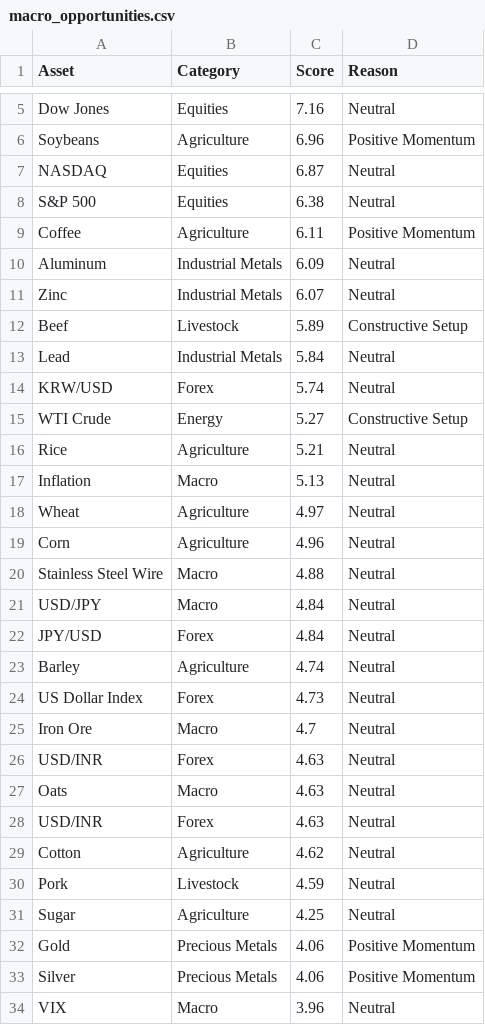
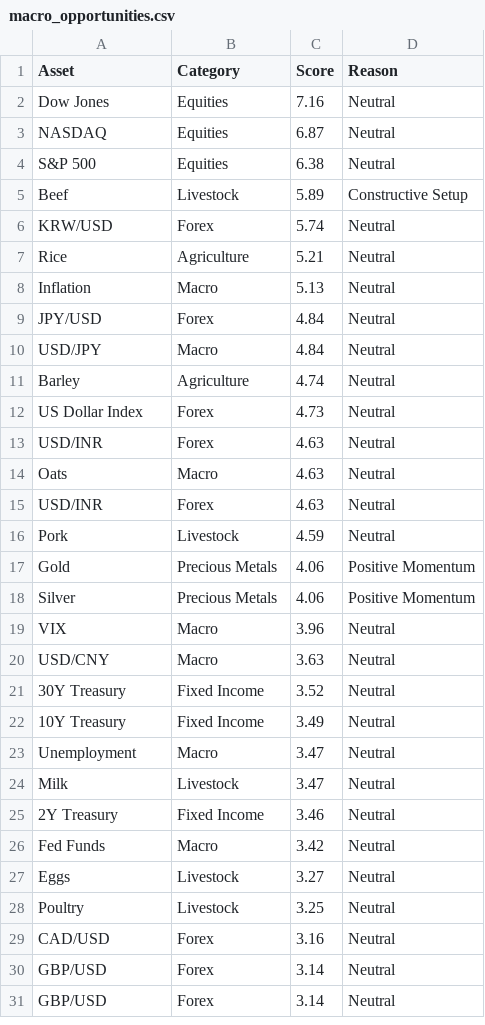
Before and after one commit to Rajatpatyal/Fred_Commodity_Yield, a CSV file: output/macro_opportunities.csv, drawn as a sheet; only a part is shown, gaps mark what is left out; the shorter side is filled out with more unchanged rows; removed rows and columns are numbered as before the commit, all else as after; the diff covers the shown part only; the diff names each change by its address in the sheet, - before the commit and + after, or states it on an @@ line.

```diff
--- a/output/macro_opportunities.csv
+++ b/output/macro_opportunities.csv
-row 6: Soybeans | Agriculture | 6.96 | Positive Momentum
-row 9: Coffee | Agriculture | 6.11 | Positive Momentum
-row 10: Aluminum | Industrial Metals | 6.09 | Neutral
-row 11: Zinc | Industrial Metals | 6.07 | Neutral
-row 13: Lead | Industrial Metals | 5.84 | Neutral
-row 15: WTI Crude | Energy | 5.27 | Constructive Setup
-row 18: Wheat | Agriculture | 4.97 | Neutral
-row 19: Corn | Agriculture | 4.96 | Neutral
-row 20: Stainless Steel Wire | Macro | 4.88 | Neutral
@@ row 22 moved to row 9: JPY/USD @@
-row 25: Iron Ore | Macro | 4.7 | Neutral
-row 29: Cotton | Agriculture | 4.62 | Neutral
-row 31: Sugar | Agriculture | 4.25 | Neutral
```
Also changed, not shown: 4 removed rows elsewhere in this file, output/macro_snapshot.csv, 11 other files.
